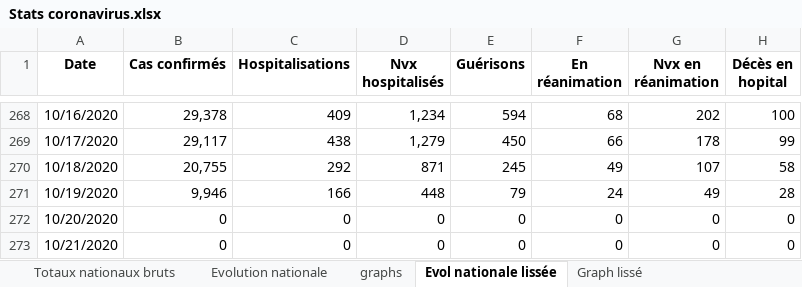
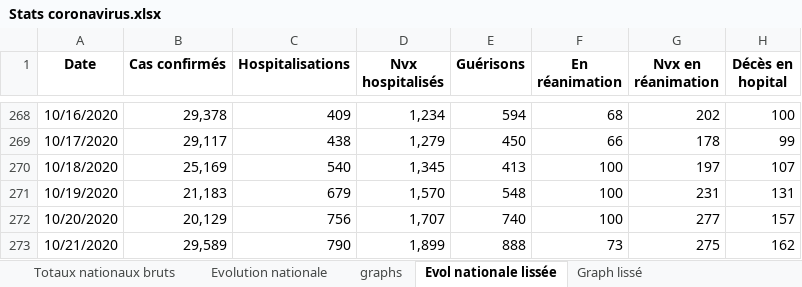
Before and after one commit to pasouf/covid-19, an Excel workbook: Stats coronavirus.xlsx, sheet Evol nationale lissée, drawn as a sheet; only a part is shown, gaps mark what is left out; values as stored, in another font and other column widths than the file's, no borders; the diff covers the shown part only; the diff names each change by its address in the sheet, - before the commit and + after, or states it on an @@ line.

```diff
--- a/Stats coronavirus.xlsx (sheet Evol nationale lissée)
+++ b/Stats coronavirus.xlsx (sheet Evol nationale lissée)
-B270 (Cas confirmés): 20,755
+B270 (Cas confirmés): 25,169
-C270 (Hospitalisations): 292
+C270 (Hospitalisations): 540
-D270 (Nvx hospitalisés): 871
+D270 (Nvx hospitalisés): 1,345
-E270 (Guérisons): 245
+E270 (Guérisons): 413
-F270 (En réanimation): 49
+F270 (En réanimation): 100
-G270 (Nvx en réanimation): 107
+G270 (Nvx en réanimation): 197
-H270 (Décès en hopital): 58
+H270 (Décès en hopital): 107
-B271 (Cas confirmés): 9,946
+B271 (Cas confirmés): 21,183
-C271 (Hospitalisations): 166
+C271 (Hospitalisations): 679
-D271 (Nvx hospitalisés): 448
+D271 (Nvx hospitalisés): 1,570
-E271 (Guérisons): 79
+E271 (Guérisons): 548
-F271 (En réanimation): 24
+F271 (En réanimation): 100
-G271 (Nvx en réanimation): 49
+G271 (Nvx en réanimation): 231
-H271 (Décès en hopital): 28
+H271 (Décès en hopital): 131
-B272 (Cas confirmés): 0
+B272 (Cas confirmés): 20,129
-C272 (Hospitalisations): 0
+C272 (Hospitalisations): 756
-D272 (Nvx hospitalisés): 0
+D272 (Nvx hospitalisés): 1,707
-E272 (Guérisons): 0
+E272 (Guérisons): 740
-F272 (En réanimation): 0
+F272 (En réanimation): 100
-G272 (Nvx en réanimation): 0
+G272 (Nvx en réanimation): 277
-H272 (Décès en hopital): 0
+H272 (Décès en hopital): 157
-B273 (Cas confirmés): 0
+B273 (Cas confirmés): 29,589
-C273 (Hospitalisations): 0
+C273 (Hospitalisations): 790
-D273 (Nvx hospitalisés): 0
+D273 (Nvx hospitalisés): 1,899
-E273 (Guérisons): 0
+E273 (Guérisons): 888
-F273 (En réanimation): 0
+F273 (En réanimation): 73
-G273 (Nvx en réanimation): 0
+G273 (Nvx en réanimation): 275
-H273 (Décès en hopital): 0
+H273 (Décès en hopital): 162
```
Also changed, not shown: 14 edited cells elsewhere in this sheet, sheet Evolution nationale, sheet Totaux nationaux bruts, charts or pictures.
